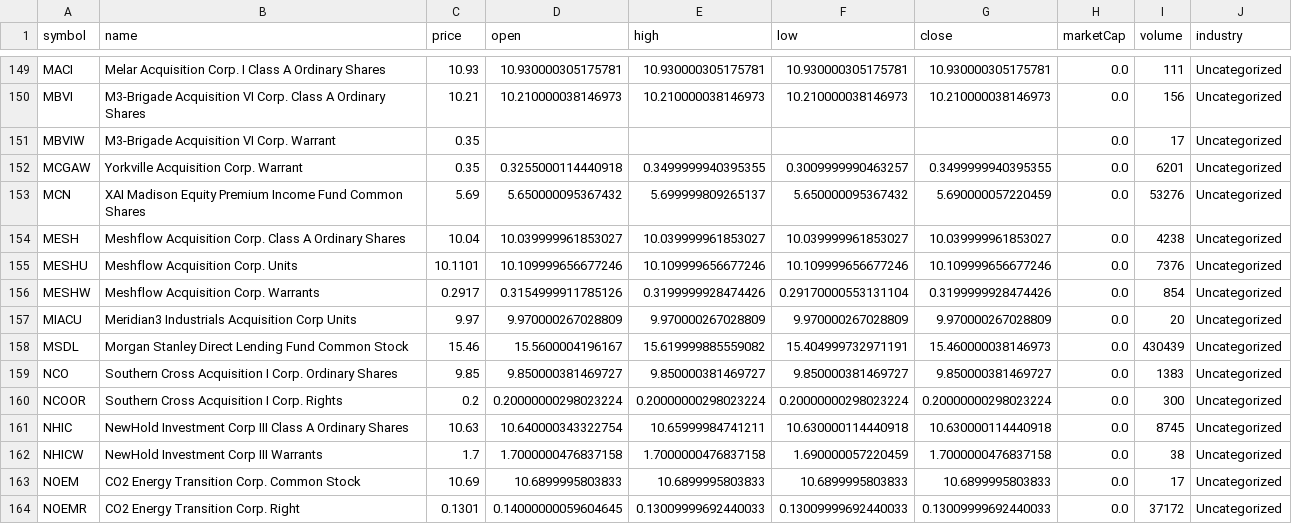
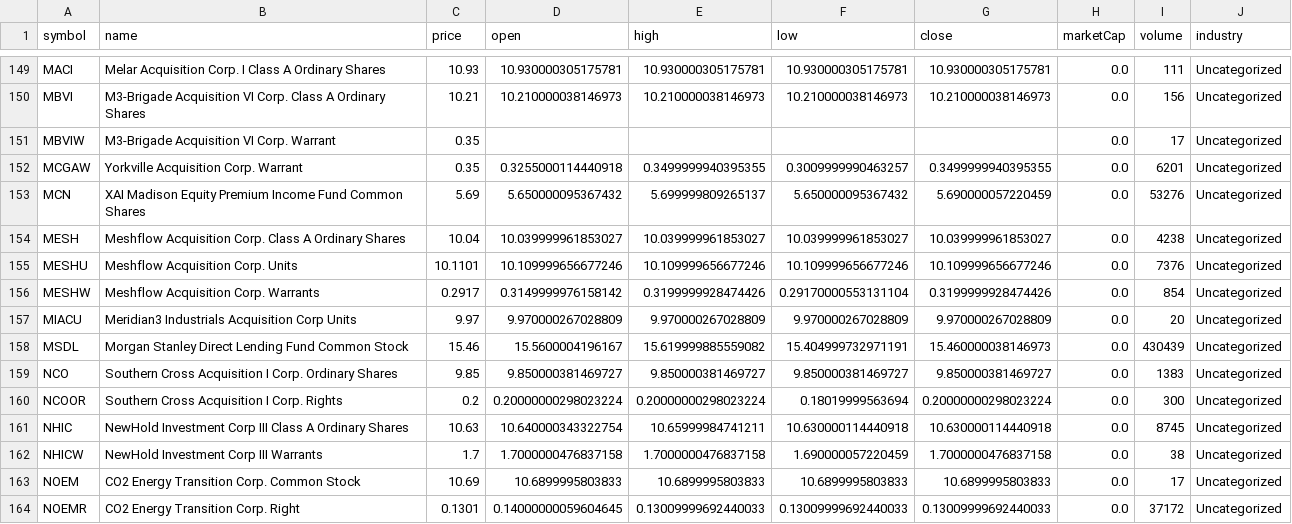
Before and after one commit to ozkanpakdil/top-us-stock-tickers, a CSV file: by_industry/uncategorized.csv, drawn as a sheet; only a part is shown, gaps mark what is left out.

```diff
--- a/by_industry/uncategorized.csv
+++ b/by_industry/uncategorized.csv
@@ -155,3 +155,3 @@ MESH,Meshflow Acquisition Corp. Class A Ordinary Shares,10.04,10.039999961853027
 MESHU,Meshflow Acquisition Corp. Units,10.1101,10.109999656677246,10.109999656677246,10.109999656677246,10.109999656677246,0.0,7376,Uncategorized
-MESHW,Meshflow Acquisition Corp. Warrants,0.2917,0.3154999911785126,0.3199999928474426,0.29170000553131104,0.3199999928474426,0.0,854,Uncategorized
+MESHW,Meshflow Acquisition Corp. Warrants,0.2917,0.3149999976158142,0.3199999928474426,0.29170000553131104,0.3199999928474426,0.0,854,Uncategorized
 MIACU,Meridian3 Industrials Acquisition Corp Units,9.97,9.970000267028809,9.970000267028809,9.970000267028809,9.970000267028809,0.0,20,Uncategorized
@@ -159,3 +159,3 @@ MSDL,Morgan Stanley Direct Lending Fund Common Stock,15.46,15.5600004196167,15.6
 NCO,Southern Cross Acquisition I Corp. Ordinary Shares,9.85,9.850000381469727,9.850000381469727,9.850000381469727,9.850000381469727,0.0,1383,Uncategorized
-NCOOR,Southern Cross Acquisition I Corp. Rights,0.2,0.20000000298023224,0.20000000298023224,0.20000000298023224,0.20000000298023224,0.0,300,Uncategorized
+NCOOR,Southern Cross Acquisition I Corp. Rights,0.2,0.20000000298023224,0.20000000298023224,0.18019999563694,0.20000000298023224,0.0,300,Uncategorized
 NHIC,NewHold Investment Corp III Class A Ordinary Shares,10.63,10.640000343322754,10.65999984741211,10.630000114440918,10.630000114440918,0.0,8745,Uncategorized
```
Also changed, not shown: tickers/all.csv, 3 other files.
